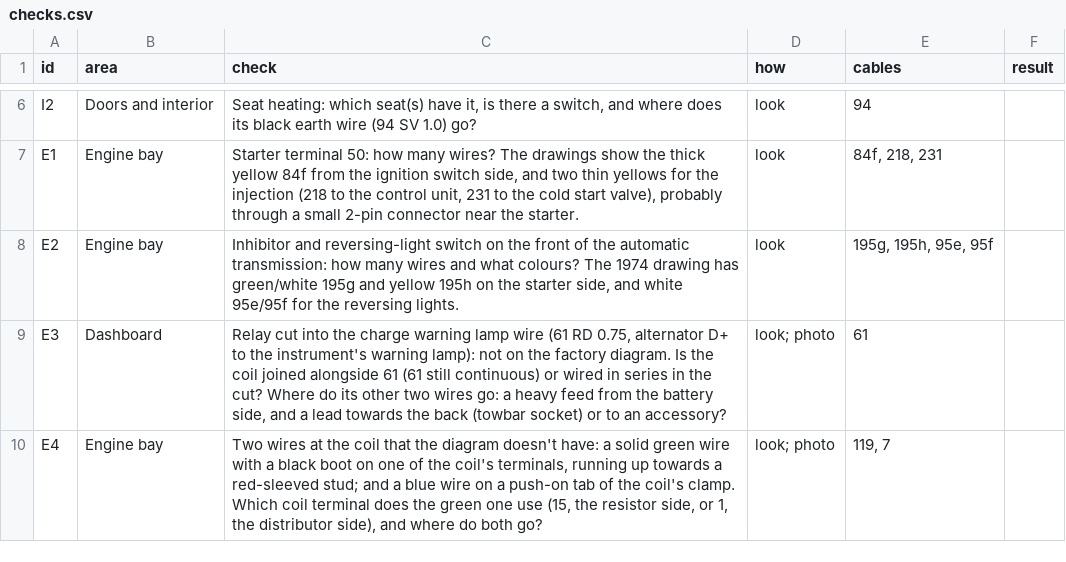
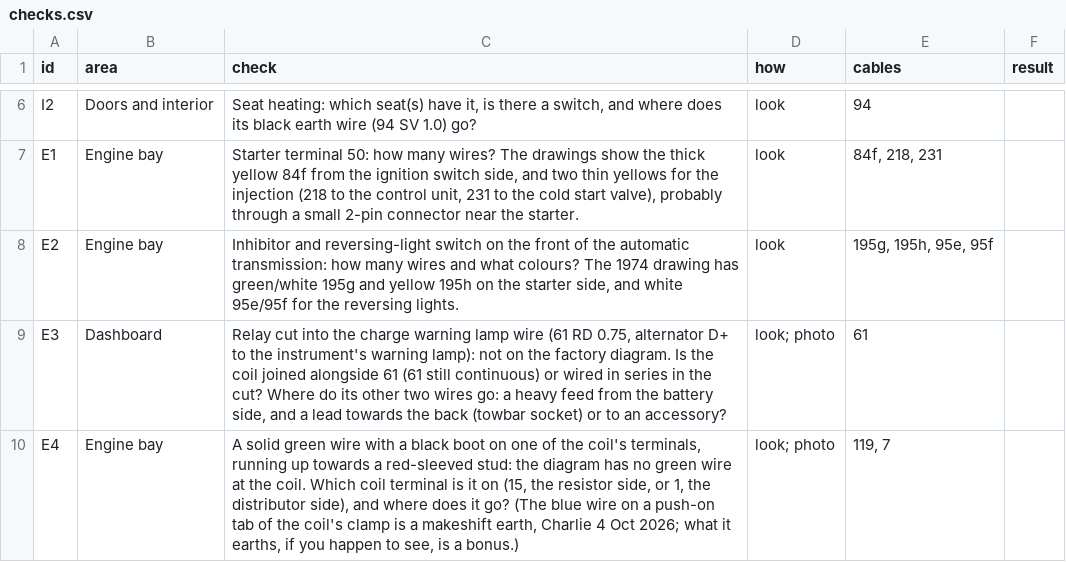
Before and after one commit to yeled/saab99-wiring, a CSV file: le-1974/data/checks.csv, drawn as a sheet; only a part is shown, gaps mark what is left out.

```diff
--- a/le-1974/data/checks.csv
+++ b/le-1974/data/checks.csv
@@ -9,2 +9,2 @@ E2,Engine bay,"Inhibitor and reversing-light switch on the front of the automati
 E3,Dashboard,"Relay cut into the charge warning lamp wire (61 RD 0.75, alternator D+ to the instrument's warning lamp): not on the factory diagram. Is the coil joined alongside 61 (61 still continuous) or wired in series in the cut? Where do its other two wires go: a heavy feed from the battery side, and a lead towards the back (towbar socket) or to an accessory?",look; photo,61,
-E4,Engine bay,"Two wires at the coil that the diagram doesn't have: a solid green wire with a black boot on one of the coil's terminals, running up towards a red-sleeved stud; and a blue wire on a push-on tab of the coil's clamp. Which coil terminal does the green one use (15, the resistor side, or 1, the distributor side), and where do both go?",look; photo,"119, 7",
+E4,Engine bay,"A solid green wire with a black boot on one of the coil's terminals, running up towards a red-sleeved stud: the diagram has no green wire at the coil. Which coil terminal is it on (15, the resistor side, or 1, the distributor side), and where does it go? (The blue wire on a push-on tab of the coil's clamp is a makeshift earth, Charlie 4 Oct 2026; what it earths, if you happen to see, is a bonus.)",look; photo,"119, 7",
```
